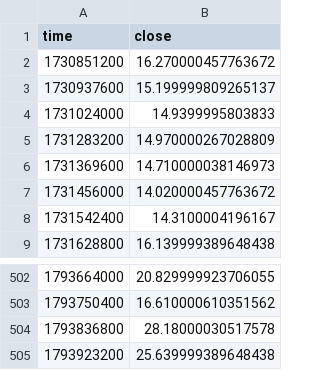
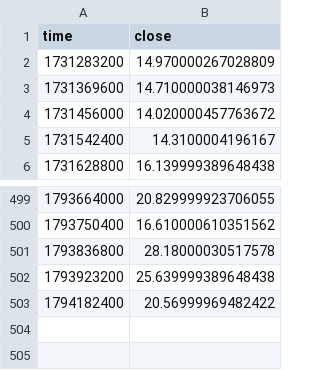
Before and after one commit to medaddi/ia-app, a CSV file: smc/macro/VIX.csv, drawn as a sheet; only a part is shown, gaps mark what is left out.

```diff
--- a/smc/macro/VIX.csv
+++ b/smc/macro/VIX.csv
@@ -1,5 +1,2 @@
 time,close
-1730851200,16.270000457763672
-1730937600,15.199999809265137
-1731024000,14.9399995803833
 1731283200,14.970000267028809
@@ -505 +502,2 @@ time,close
 1793923200,25.639999389648438
+1794182400,20.56999969482422
```
Also changed, not shown: smc/macro/IRON.csv, smc/macro/SPX.csv, 39 other files.
